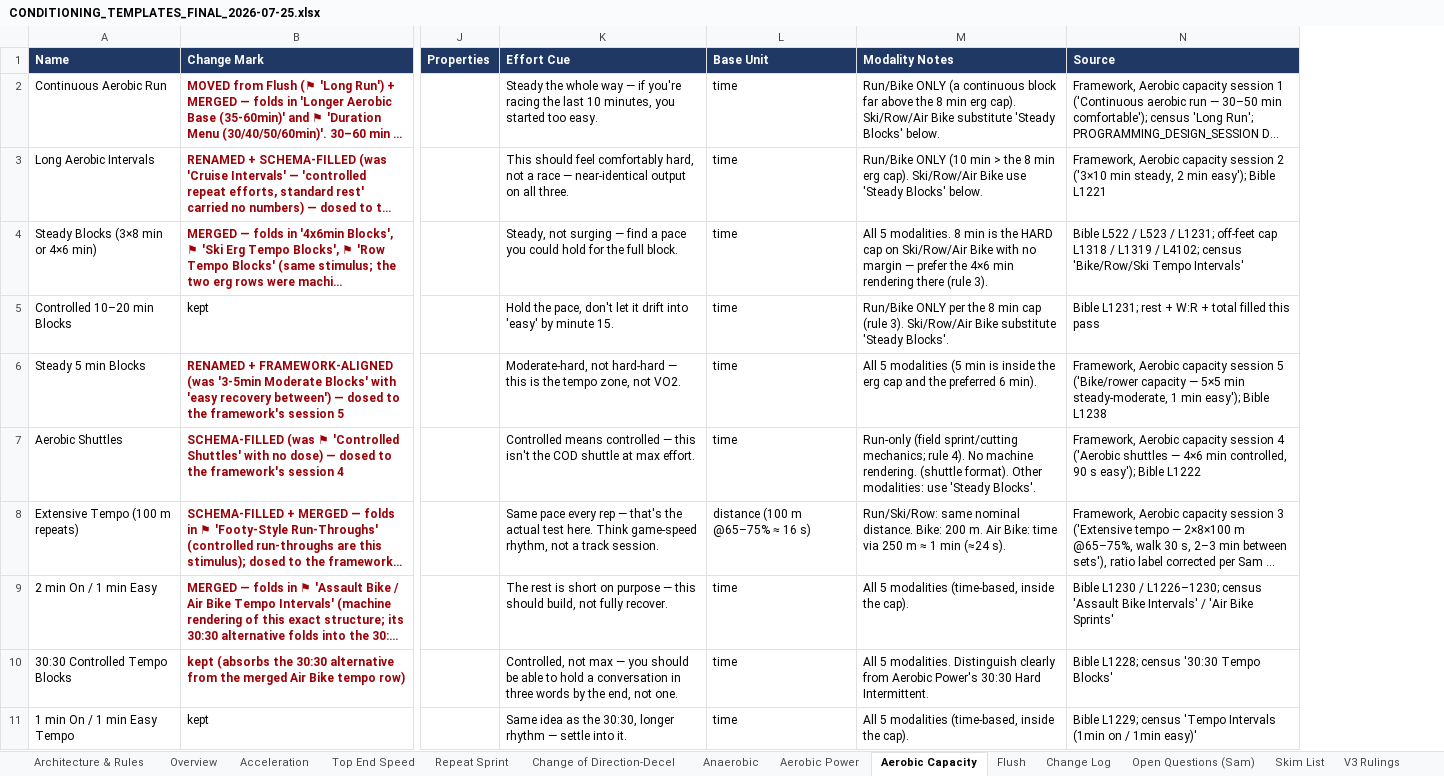
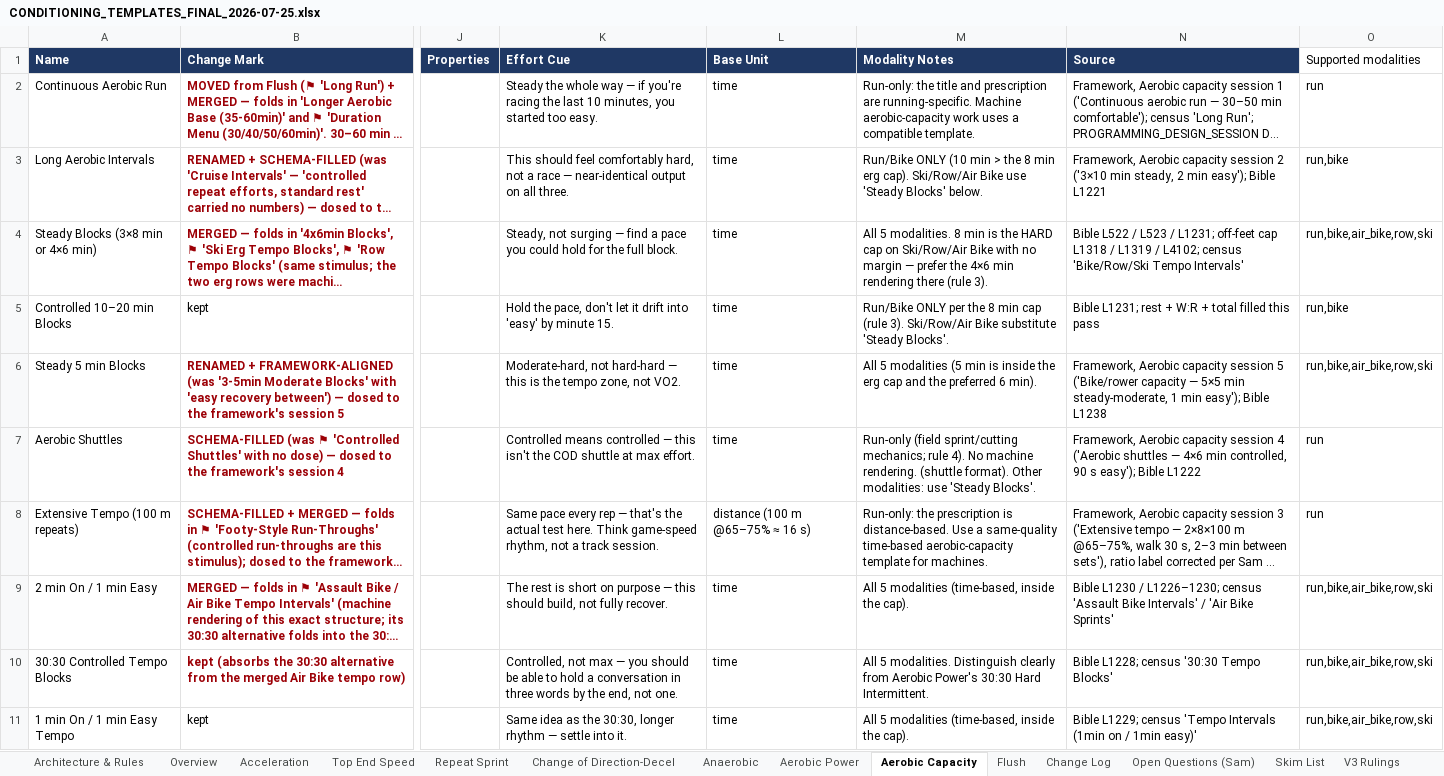
Before and after one commit to sg-screener/local-footy-athlete, an Excel workbook: docs/CONDITIONING_TEMPLATES_FINAL_2026-07-25.xlsx, sheet Aerobic Capacity, drawn as a sheet; only a part is shown, gaps mark what is left out; long unchanged cells end in …; values as stored, in another font and other column widths than the file's, no borders; the diff names each change by its address in the sheet, - before the commit and + after, or states it on an @@ line.

Commit message:
Fix conditioning template modality identity
Agent: condpair

```diff
--- a/docs/CONDITIONING_TEMPLATES_FINAL_2026-07-25.xlsx (sheet Aerobic Capacity)
+++ b/docs/CONDITIONING_TEMPLATES_FINAL_2026-07-25.xlsx (sheet Aerobic Capacity)
+column O (Supported modalities), rows 2-11: run | run,bike | run,bike,air_bike,row,ski | run,bike | run,bike,air_bike,row,ski | run | run | run,bike,air_bike,row,ski | run,bike,air_bike,row,ski | run,bike,air_bike,row,ski
-M2 (Modality Notes): Run/Bike ONLY (a continuous block far above the 8 min erg cap). Ski/Row/Air Bike substitute 'Steady Blocks' below.
+M2 (Modality Notes): Run-only: the title and prescription are running-specific. Machine aerobic-capacity work uses a compatible template.
-M8 (Modality Notes): Run/Ski/Row: same nominal distance. Bike: 200 m. Air Bike: time via 250 m ≈ 1 min (≈24 s).
+M8 (Modality Notes): Run-only: the prescription is distance-based. Use a same-quality time-based aerobic-capacity template for machines.
```
Also changed, not shown: sheet Aerobic Power, sheet Anaerobic, sheet Repeat Sprint, sheet Top End Speed, sheet Change of Direction-Decel, sheet Acceleration, 2 more sheets, 18 other files.
